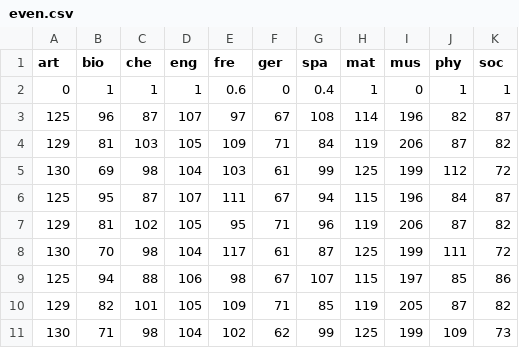
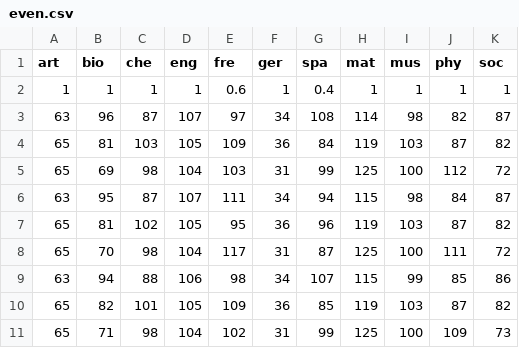
Before and after one commit to nosyarg/mathmodteachers, a CSV file: even.csv, drawn as a sheet; only a part is shown; the diff covers the shown part only.

```diff
--- a/even.csv
+++ b/even.csv
@@ -1,11 +1,11 @@
 art,bio,che,eng,fre,ger,spa,mat,mus,phy,soc,
-0,1,1,1,0.6,0,0.4,1,0,1,1,
-125,96,87,107,97,67,108,114,196,82,87,
-129,81,103,105,109,71,84,119,206,87,82,
-130,69,98,104,103,61,99,125,199,112,72,
-125,95,87,107,111,67,94,115,196,84,87,
-129,81,102,105,95,71,96,119,206,87,82,
-130,70,98,104,117,61,87,125,199,111,72,
-125,94,88,106,98,67,107,115,197,85,86,
-129,82,101,105,109,71,85,119,205,87,82,
-130,71,98,104,102,62,99,125,199,109,73,
+1,1,1,1,0.6,1,0.4,1,1,1,1,
+63,96,87,107,97,34,108,114,98,82,87,
+65,81,103,105,109,36,84,119,103,87,82,
+65,69,98,104,103,31,99,125,100,112,72,
+63,95,87,107,111,34,94,115,98,84,87,
+65,81,102,105,95,36,96,119,103,87,82,
+65,70,98,104,117,31,87,125,100,111,72,
+63,94,88,106,98,34,107,115,99,85,86,
+65,82,101,105,109,36,85,119,103,87,82,
+65,71,98,104,102,31,99,125,100,109,73,
```
Also changed, not shown: 18 edited cells elsewhere in this file, increase.csv, 1 other file.
